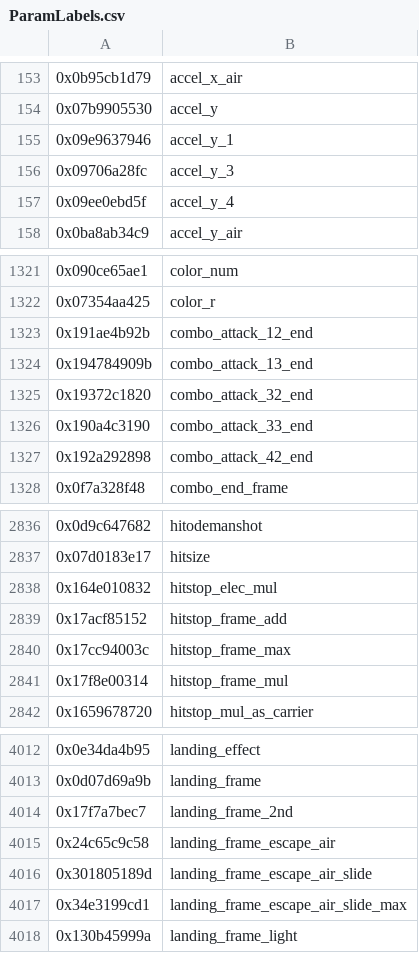
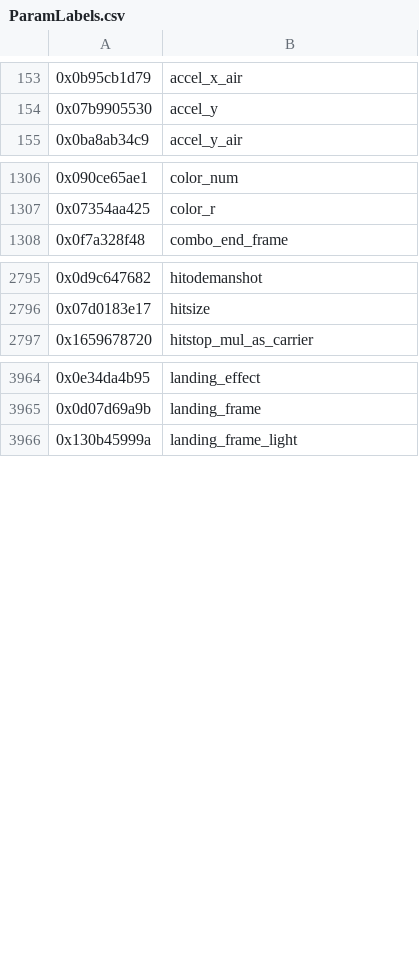
Before and after one commit to ultimate-research/param-labels, a CSV file: ParamLabels.csv, drawn as a sheet; only a part is shown, gaps mark what is left out; the diff covers the shown part only.

```diff
--- a/ParamLabels.csv
+++ b/ParamLabels.csv
@@ -154,5 +154,2 @@
 0x07b9905530,accel_y
-0x09e9637946,accel_y_1
-0x09706a28fc,accel_y_3
-0x09ee0ebd5f,accel_y_4
 0x0ba8ab34c9,accel_y_air
@@ -1322,7 +1307,2 @@
 0x07354aa425,color_r
-0x191ae4b92b,combo_attack_12_end
-0x194784909b,combo_attack_13_end
-0x19372c1820,combo_attack_32_end
-0x190a4c3190,combo_attack_33_end
-0x192a292898,combo_attack_42_end
 0x0f7a328f48,combo_end_frame
@@ -2837,6 +2796,2 @@
 0x07d0183e17,hitsize
-0x164e010832,hitstop_elec_mul
-0x17acf85152,hitstop_frame_add
-0x17cc94003c,hitstop_frame_max
-0x17f8e00314,hitstop_frame_mul
 0x1659678720,hitstop_mul_as_carrier
@@ -4013,6 +3965,2 @@
 0x0d07d69a9b,landing_frame
-0x17f7a7bec7,landing_frame_2nd
-0x24c65c9c58,landing_frame_escape_air
-0x301805189d,landing_frame_escape_air_slide
-0x34e3199cd1,landing_frame_escape_air_slide_max
 0x130b45999a,landing_frame_light
```
Also changed, not shown: 65 removed rows elsewhere in this file.
